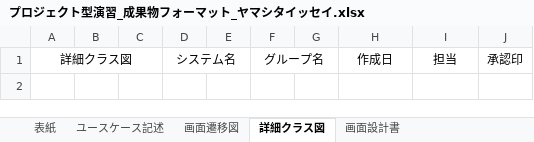
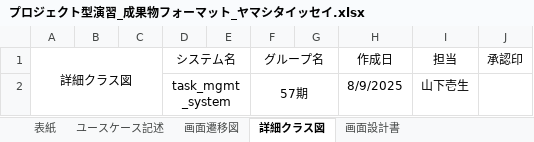
Before and after one commit to Kimoto-Shogo/task_mgmt_system, an Excel workbook: プロジェクト型演習_成果物フォーマット_ヤマシタイッセイ.xlsx, sheet 詳細クラス図, drawn as a sheet; values as stored, in another font and other column widths than the file's, no borders; the diff names each change by its address in the sheet, - before the commit and + after, or states it on an @@ line.

```diff
--- a/プロジェクト型演習_成果物フォーマット_ヤマシタイッセイ.xlsx (sheet 詳細クラス図)
+++ b/プロジェクト型演習_成果物フォーマット_ヤマシタイッセイ.xlsx (sheet 詳細クラス図)
+row 2:  |  |  | task_mgmt_system |  | 57期 |  | 8/9/2025 | 山下壱生
```
Also changed, not shown: sheet テスト仕様書兼結果報告書, sheet 画面設計書, charts or pictures.
